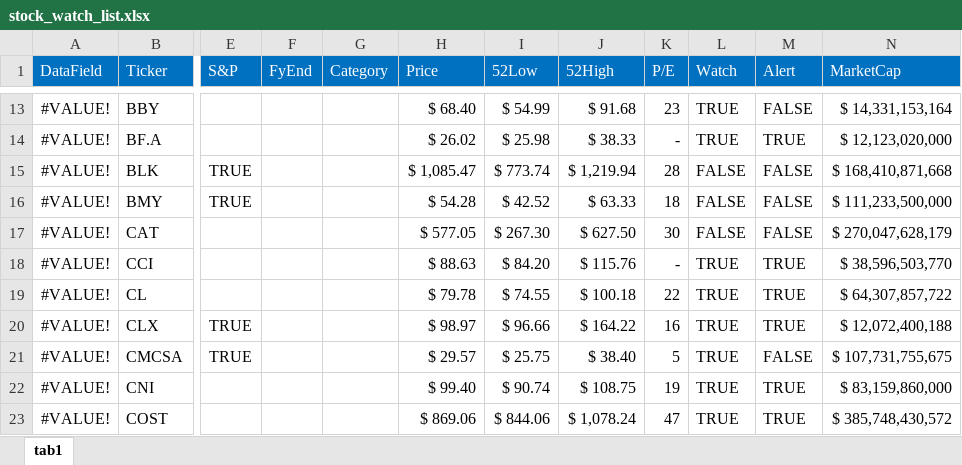
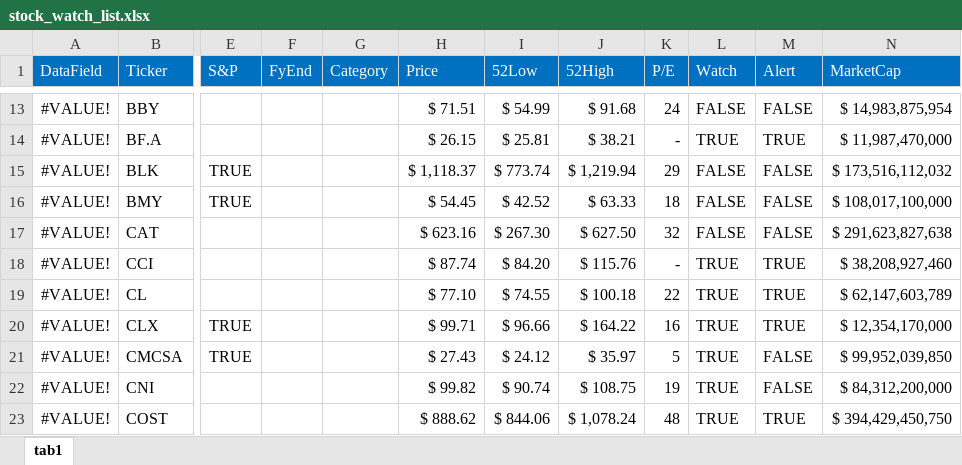
Before and after one commit to harveywargo2/hw2fintools, an Excel workbook: hw2fintools/xlsx/stock_watch_list.xlsx, sheet tab1, drawn as a sheet; only a part is shown, gaps mark what is left out; values as stored, in another font and other column widths than the file's, no borders; conditional formats and table styles not drawn; the diff covers the shown part only; the diff names each change by its address in the sheet, - before the commit and + after, or states it on an @@ line.

```diff
--- a/hw2fintools/xlsx/stock_watch_list.xlsx (sheet tab1)
+++ b/hw2fintools/xlsx/stock_watch_list.xlsx (sheet tab1)
-H13 (Price): $ 68.40
+H13 (Price): $ 71.51
-K13 (P/E): 23
+K13 (P/E): 24
-L13 (Watch): TRUE
+L13 (Watch): FALSE
-N13 (MarketCap): $ 14,331,153,164
+N13 (MarketCap): $ 14,983,875,954
-H14 (Price): $ 26.02
+H14 (Price): $ 26.15
-I14 (52Low): $ 25.98
+I14 (52Low): $ 25.81
-J14 (52High): $ 38.33
+J14 (52High): $ 38.21
-N14 (MarketCap): $ 12,123,020,000
+N14 (MarketCap): $ 11,987,470,000
-H15 (Price): $ 1,085.47
+H15 (Price): $ 1,118.37
-K15 (P/E): 28
+K15 (P/E): 29
-N15 (MarketCap): $ 168,410,871,668
+N15 (MarketCap): $ 173,516,112,032
-H16 (Price): $ 54.28
+H16 (Price): $ 54.45
-N16 (MarketCap): $ 111,233,500,000
+N16 (MarketCap): $ 108,017,100,000
-H17 (Price): $ 577.05
+H17 (Price): $ 623.16
-K17 (P/E): 30
+K17 (P/E): 32
-N17 (MarketCap): $ 270,047,628,179
+N17 (MarketCap): $ 291,623,827,638
-H18 (Price): $ 88.63
+H18 (Price): $ 87.74
-N18 (MarketCap): $ 38,596,503,770
+N18 (MarketCap): $ 38,208,927,460
-H19 (Price): $ 79.78
+H19 (Price): $ 77.10
-N19 (MarketCap): $ 64,307,857,722
+N19 (MarketCap): $ 62,147,603,789
-H20 (Price): $ 98.97
+H20 (Price): $ 99.71
-N20 (MarketCap): $ 12,072,400,188
+N20 (MarketCap): $ 12,354,170,000
-H21 (Price): $ 29.57
+H21 (Price): $ 27.43
-I21 (52Low): $ 25.75
+I21 (52Low): $ 24.12
-J21 (52High): $ 38.40
+J21 (52High): $ 35.97
-N21 (MarketCap): $ 107,731,755,675
+N21 (MarketCap): $ 99,952,039,850
-H22 (Price): $ 99.40
+H22 (Price): $ 99.82
-M22 (Alert): TRUE
+M22 (Alert): FALSE
-N22 (MarketCap): $ 83,159,860,000
+N22 (MarketCap): $ 84,312,200,000
-H23 (Price): $ 869.06
+H23 (Price): $ 888.62
-K23 (P/E): 47
+K23 (P/E): 48
-N23 (MarketCap): $ 385,748,430,572
+N23 (MarketCap): $ 394,429,450,750
```
Also changed, not shown: 246 edited cells and cell formats elsewhere in this sheet, 6 other files.
